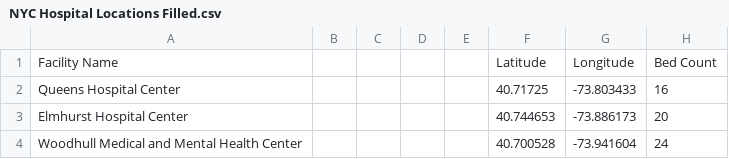
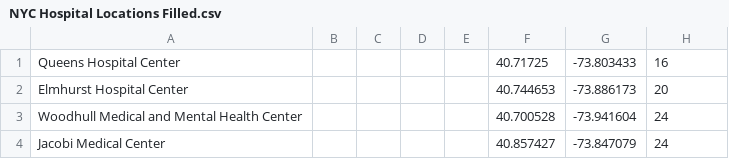
Before and after one commit to cwaldron97/Comp-Epi-Project, a CSV file: NYC Hospital Locations Filled.csv, drawn as a sheet; only a part is shown; the shorter side is filled out with more unchanged rows.

Commit message:
Finished hospital graph, decent simulation setup

```diff
--- a/NYC Hospital Locations Filled.csv
+++ b/NYC Hospital Locations Filled.csv
@@ -1,2 +1 @@
-Facility Name,,,,,Latitude,Longitude,Bed Count
 Queens Hospital Center,,,,,40.71725,-73.803433,16
```
Also changed, not shown: 18 other files.
